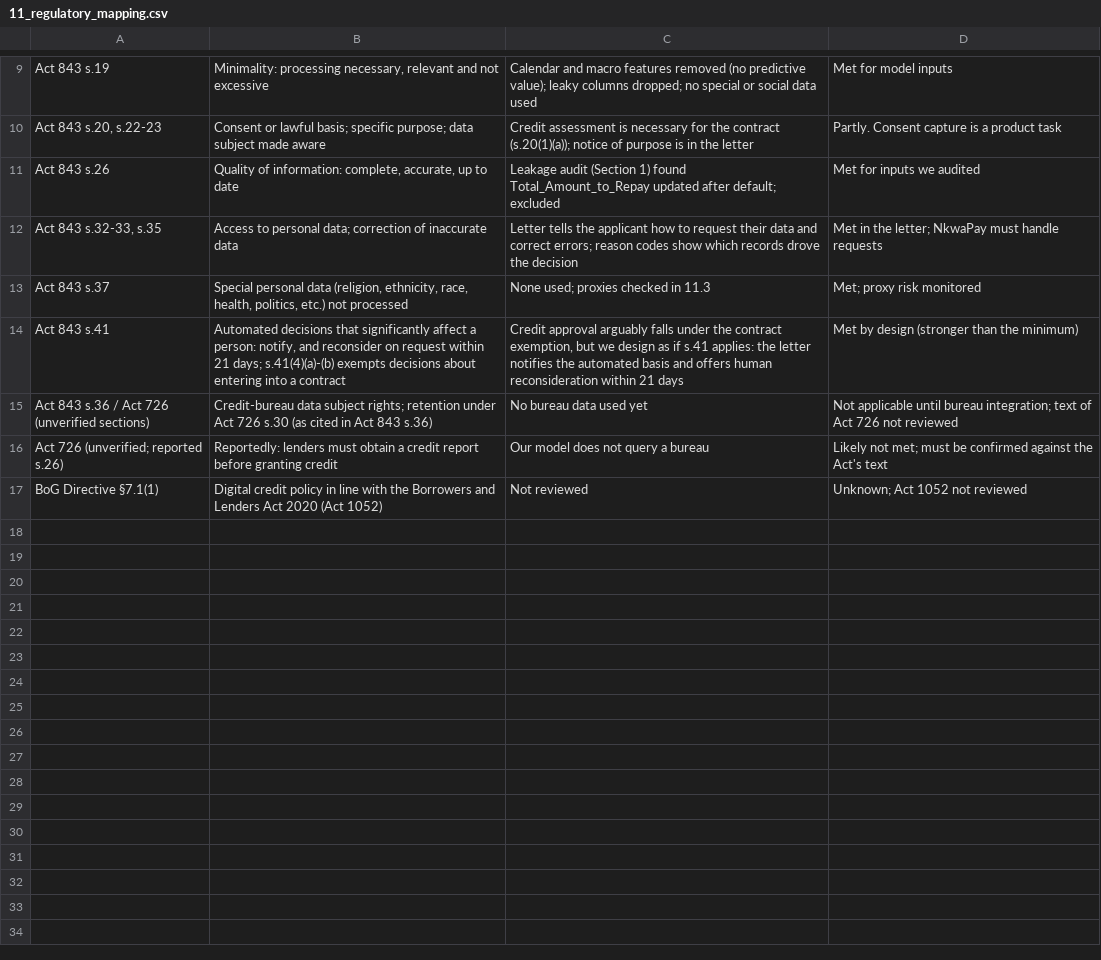
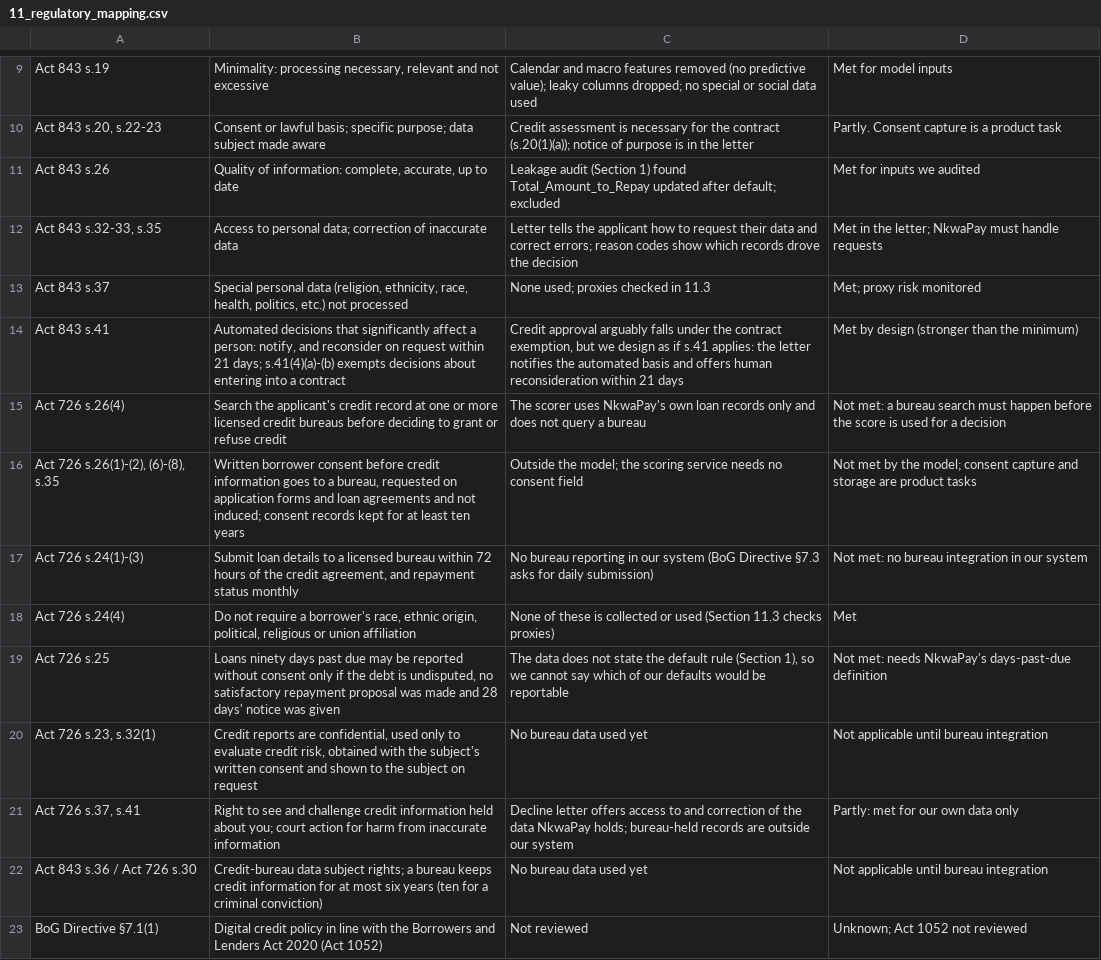
Before and after one commit to ASU-MICS-2028/mle-group-3-prosit-2, a CSV file: reports/11_regulatory_mapping.csv, drawn as a sheet; only a part is shown, gaps mark what is left out.

Commit message:
Act 726: map the design to the Act's text (bureau search s.26(4), consent, reporting) and add the PDF

```diff
--- a/reports/11_regulatory_mapping.csv
+++ b/reports/11_regulatory_mapping.csv
@@ -14,4 +14,10 @@ Act 843 s.37,"Special personal data (religion, ethnicity, race, health, politics
 Act 843 s.41,"Automated decisions that significantly affect a person: notify, and reconsider on request within 21 days; s.41(4)(a)-(b) exempts decisions about entering into a contract","Credit approval arguably falls under the contract exemption, but we design as if s.41 applies: the letter notifies the automated basis and offers human reconsideration within 21 days",Met by design (stronger than the minimum)
-Act 843 s.36 / Act 726 (unverified sections),Credit-bureau data subject rights; retention under Act 726 s.30 (as cited in Act 843 s.36),No bureau data used yet,Not applicable until bureau integration; text of Act 726 not reviewed
-Act 726 (unverified; reported s.26),Reportedly: lenders must obtain a credit report before granting credit,Our model does not query a bureau,Likely not met; must be confirmed against the Act's text
+Act 726 s.26(4),Search the applicant's credit record at one or more licensed credit bureaus before deciding to grant or refuse credit,The scorer uses NkwaPay's own loan records only and does not query a bureau,Not met: a bureau search must happen before the score is used for a decision
+"Act 726 s.26(1)-(2), (6)-(8), s.35","Written borrower consent before credit information goes to a bureau, requested on application forms and loan agreements and not induced; consent records kept for at least ten years",Outside the model; the scoring service needs no consent field,Not met by the model; consent capture and storage are product tasks
+Act 726 s.24(1)-(3),"Submit loan details to a licensed bureau within 72 hours of the credit agreement, and repayment status monthly",No bureau reporting in our system (BoG Directive §7.3 asks for daily submission),Not met: no bureau integration in our system
+Act 726 s.24(4),"Do not require a borrower's race, ethnic origin, political, religious or union affiliation",None of these is collected or used (Section 11.3 checks proxies),Met
+Act 726 s.25,"Loans ninety days past due may be reported without consent only if the debt is undisputed, no satisfactory repayment proposal was made and 28 days' notice was given","The data does not state the default rule (Section 1), so we cannot say which of our defaults would be reportable",Not met: needs NkwaPay's days-past-due definition
+"Act 726 s.23, s.32(1)","Credit reports are confidential, used only to evaluate credit risk, obtained with the subject's written consent and shown to the subject on request",No bureau data used yet,Not applicable until bureau integration
+"Act 726 s.37, s.41",Right to see and challenge credit information held about you; court action for harm from inaccurate information,Decline letter offers access to and correction of the data NkwaPay holds; bureau-held records are outside our system,Partly: met for our own data only
+Act 843 s.36 / Act 726 s.30,Credit-bureau data subject rights; a bureau keeps credit information for at most six years (ten for a criminal conviction),No bureau data used yet,Not applicable until bureau integration
 BoG Directive §7.1(1),Digital credit policy in line with the Borrowers and Lenders Act 2020 (Act 1052),Not reviewed,Unknown; Act 1052 not reviewed
```
Also changed, not shown: 3 other files.
